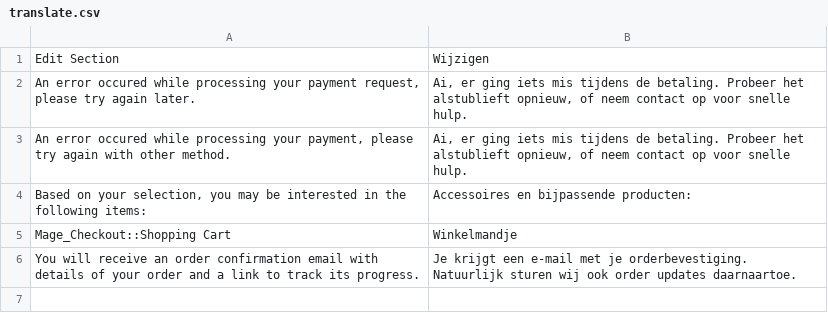
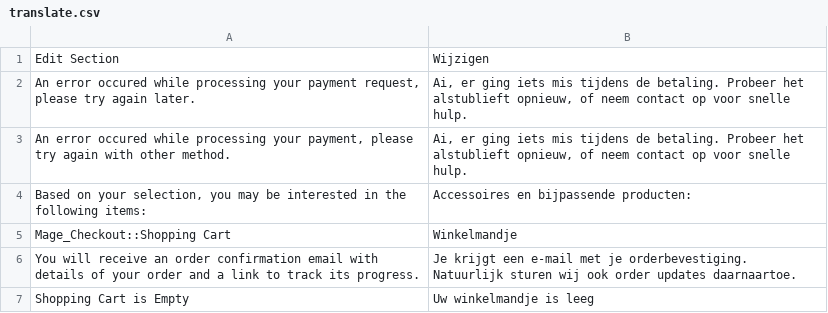
Before and after one commit to deheerhoreca/magento-lts, a CSV file: app/design/frontend/rwd/dhh/locale/nl_NL/translate.csv, drawn as a sheet.

Commit message:
Bugfixes in translation and FPC

```diff
--- a/app/design/frontend/rwd/dhh/locale/nl_NL/translate.csv
+++ b/app/design/frontend/rwd/dhh/locale/nl_NL/translate.csv
@@ -6 +6,2 @@
 "You will receive an order confirmation email with details of your order and a link to track its progress.","Je krijgt een e-mail met je orderbevestiging. Natuurlijk sturen wij ook order updates daarnaartoe."
+"Shopping Cart is Empty","Uw winkelmandje is leeg"
```
Also changed, not shown: 1 other file.
